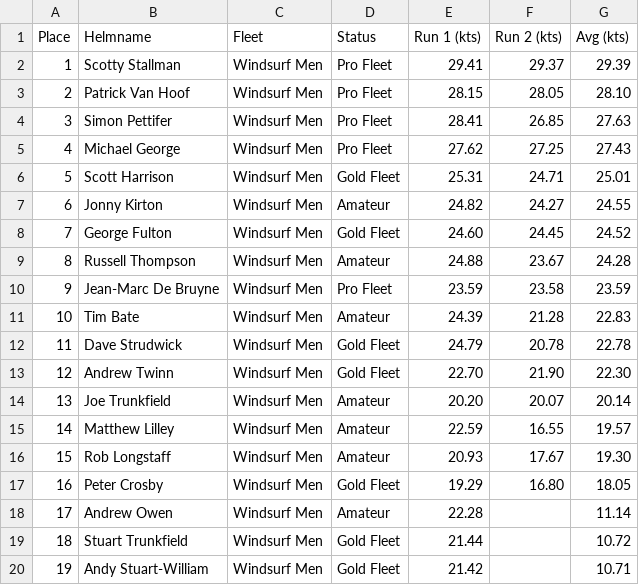
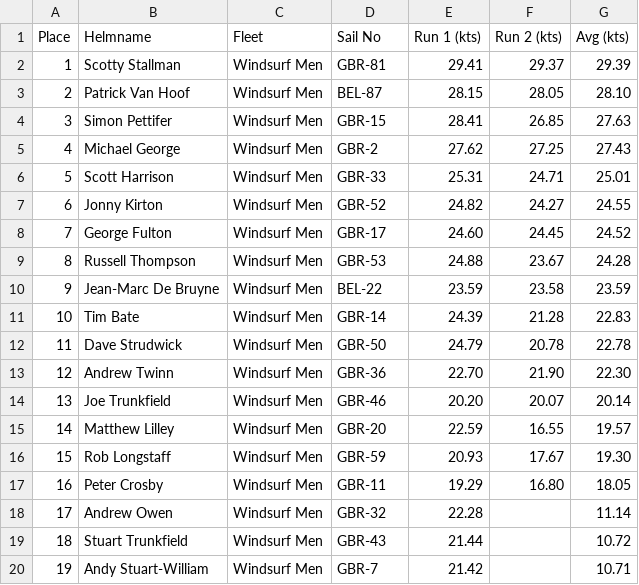
Before and after one commit to Logiqx/wst-results, a CSV file: events/2023/sailwave/20231010/Heat 1 - Windsurf Men.csv, drawn as a sheet.

```diff
--- a/events/2023/sailwave/20231010/Heat 1 - Windsurf Men.csv
+++ b/events/2023/sailwave/20231010/Heat 1 - Windsurf Men.csv
@@ -1,20 +1,20 @@
-Place,Helmname,Fleet,Status,Run 1 (kts),Run 2 (kts),Avg (kts)
-1,Scotty Stallman,Windsurf Men,Pro Fleet,29.41,29.37,29.39
-2,Patrick Van Hoof,Windsurf Men,Pro Fleet,28.15,28.05,28.10
-3,Simon Pettifer,Windsurf Men,Pro Fleet,28.41,26.85,27.63
-4,Michael George,Windsurf Men,Pro Fleet,27.62,27.25,27.43
-5,Scott Harrison,Windsurf Men,Gold Fleet,25.31,24.71,25.01
-6,Jonny Kirton,Windsurf Men,Amateur,24.82,24.27,24.55
-7,George Fulton,Windsurf Men,Gold Fleet,24.60,24.45,24.52
-8,Russell Thompson,Windsurf Men,Amateur,24.88,23.67,24.28
-9,Jean-Marc De Bruyne,Windsurf Men,Pro Fleet,23.59,23.58,23.59
-10,Tim Bate,Windsurf Men,Amateur,24.39,21.28,22.83
-11,Dave Strudwick,Windsurf Men,Gold Fleet,24.79,20.78,22.78
-12,Andrew Twinn,Windsurf Men,Gold Fleet,22.70,21.90,22.30
-13,Joe Trunkfield,Windsurf Men,Amateur,20.20,20.07,20.14
-14,Matthew Lilley,Windsurf Men,Amateur,22.59,16.55,19.57
-15,Rob Longstaff,Windsurf Men,Amateur,20.93,17.67,19.30
-16,Peter Crosby,Windsurf Men,Gold Fleet,19.29,16.80,18.05
-17,Andrew Owen,Windsurf Men,Amateur,22.28,,11.14
-18,Stuart Trunkfield,Windsurf Men,Gold Fleet,21.44,,10.72
-19,Andy Stuart-William,Windsurf Men,Gold Fleet,21.42,,10.71
+Place,Helmname,Fleet,Sail No,Run 1 (kts),Run 2 (kts),Avg (kts)
+1,Scotty Stallman,Windsurf Men,GBR-81,29.41,29.37,29.39
+2,Patrick Van Hoof,Windsurf Men,BEL-87,28.15,28.05,28.10
+3,Simon Pettifer,Windsurf Men,GBR-15,28.41,26.85,27.63
+4,Michael George,Windsurf Men,GBR-2,27.62,27.25,27.43
+5,Scott Harrison,Windsurf Men,GBR-33,25.31,24.71,25.01
+6,Jonny Kirton,Windsurf Men,GBR-52,24.82,24.27,24.55
+7,George Fulton,Windsurf Men,GBR-17,24.60,24.45,24.52
+8,Russell Thompson,Windsurf Men,GBR-53,24.88,23.67,24.28
+9,Jean-Marc De Bruyne,Windsurf Men,BEL-22,23.59,23.58,23.59
+10,Tim Bate,Windsurf Men,GBR-14,24.39,21.28,22.83
+11,Dave Strudwick,Windsurf Men,GBR-50,24.79,20.78,22.78
+12,Andrew Twinn,Windsurf Men,GBR-36,22.70,21.90,22.30
+13,Joe Trunkfield,Windsurf Men,GBR-46,20.20,20.07,20.14
+14,Matthew Lilley,Windsurf Men,GBR-20,22.59,16.55,19.57
+15,Rob Longstaff,Windsurf Men,GBR-59,20.93,17.67,19.30
+16,Peter Crosby,Windsurf Men,GBR-11,19.29,16.80,18.05
+17,Andrew Owen,Windsurf Men,GBR-32,22.28,,11.14
+18,Stuart Trunkfield,Windsurf Men,GBR-43,21.44,,10.72
+19,Andy Stuart-William,Windsurf Men,GBR-7,21.42,,10.71
```
Also changed, not shown: events/2023/sailwave/20231011/Heat 1 - Windsurf Men.csv, events/2023/sailwave/20231011/Heat 2 - Windsurf Men.csv, 37 other files.
